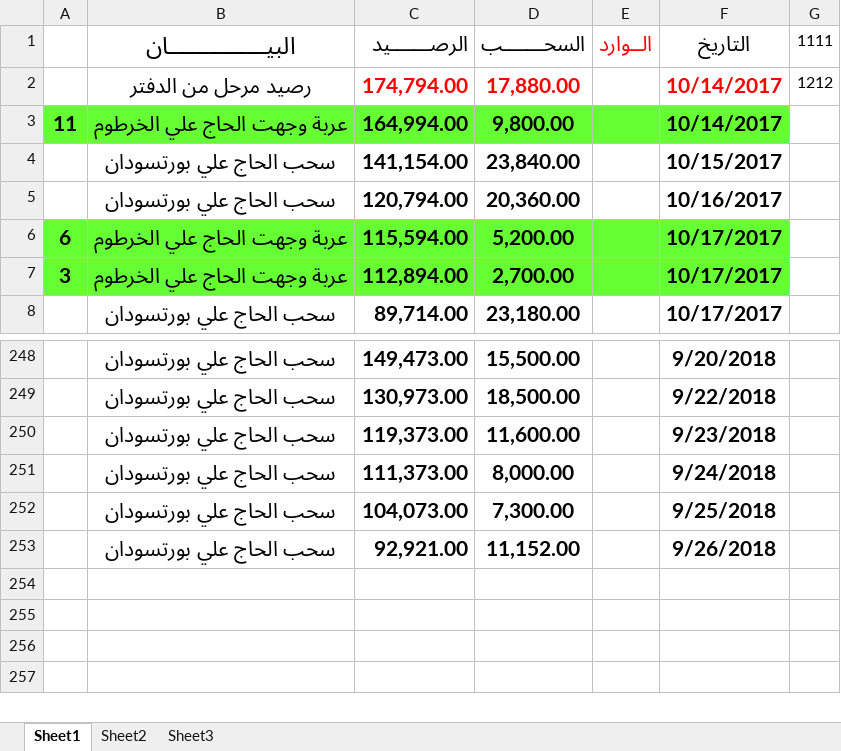
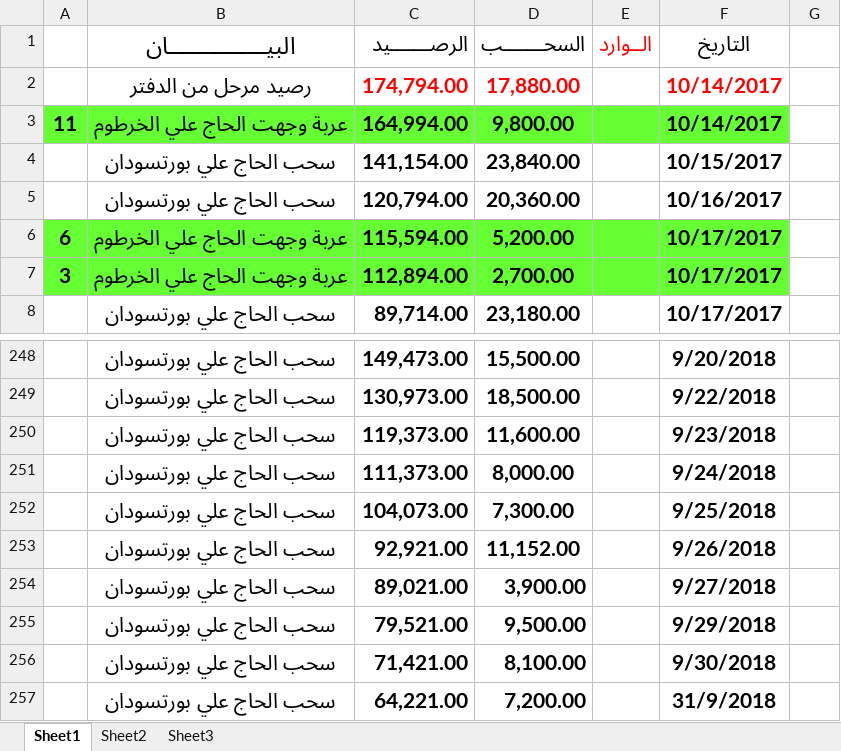
Before and after one commit to mosab17/Work2, an Excel workbook: alhaje Ali Acc.xlsx, sheet Sheet1, drawn as a sheet; only a part is shown, gaps mark what is left out; values as stored, in another font and other column widths than the file's, no borders; the diff names each change by its address in the sheet, - before the commit and + after, or states it on an @@ line.

```diff
--- a/alhaje Ali Acc.xlsx (sheet Sheet1)
+++ b/alhaje Ali Acc.xlsx (sheet Sheet1)
-G1: 1111
+G1: (empty)
-G2: 1212
+G2: (empty)
+row 254:  | سحب الحاج علي بورتسودان | 89,021.00 | 3,900.00 |  | 9/27/2018
+row 255:  | سحب الحاج علي بورتسودان | 79,521.00 | 9,500.00 |  | 9/29/2018
+row 256:  | سحب الحاج علي بورتسودان | 71,421.00 | 8,100.00 |  | 9/30/2018
+row 257:  | سحب الحاج علي بورتسودان | 64,221.00 | 7,200.00 |  | 31/9/2018
```
Also changed, not shown: Suger import Acc.xlsx, al6ayeb yosef Acc.xlsx, 3 other files.
